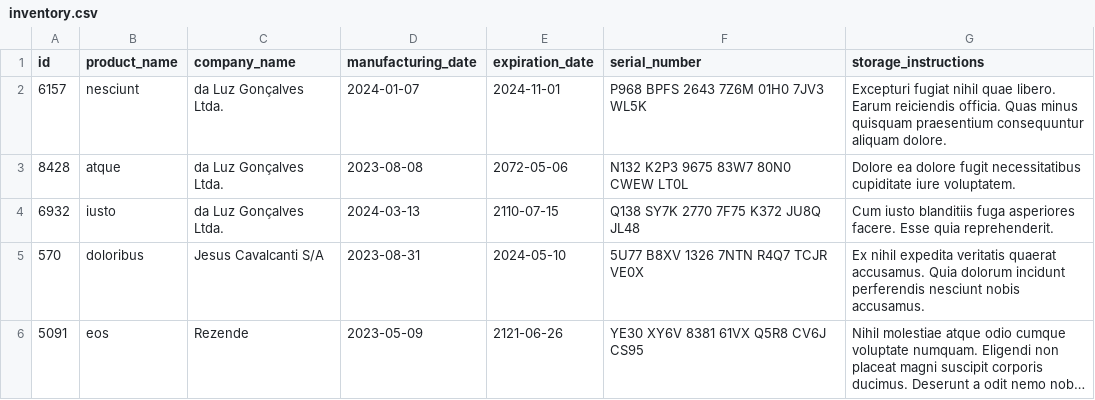
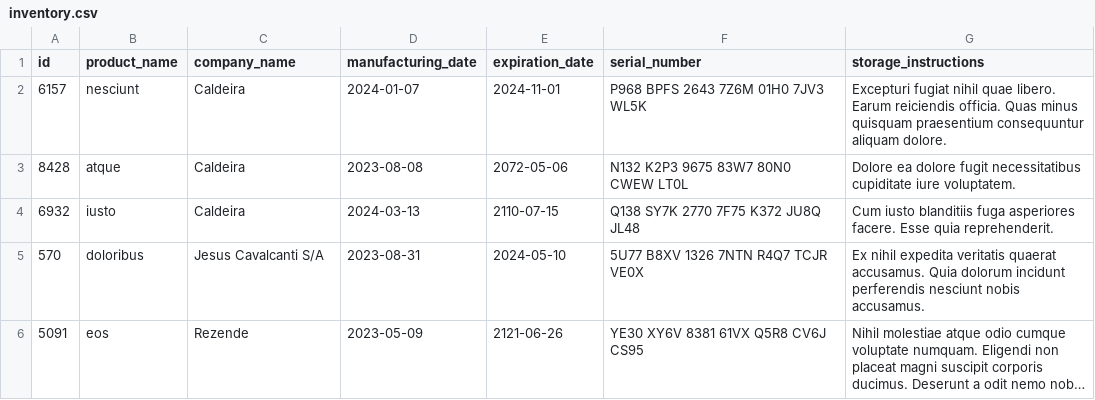
Before and after one commit to MandyTrajano90/Inventory-Report, a CSV file: inventory_report/data/inventory.csv, drawn as a sheet; long unchanged cells end in ….

```diff
--- a/inventory_report/data/inventory.csv
+++ b/inventory_report/data/inventory.csv
@@ -1,5 +1,5 @@
 id,product_name,company_name,manufacturing_date,expiration_date,serial_number,storage_instructions
-6157,nesciunt,da Luz Gonçalves Ltda.,2024-01-07,2024-11-01,P968 BPFS 2643 7Z6M 01H0 7JV3 WL5K,Excepturi fugiat nihil quae libero. Earum reiciendis officia. Quas minus quisquam praesentium consequuntur aliquam dolore.
-8428,atque,da Luz Gonçalves Ltda.,2023-08-08,2072-05-06,N132 K2P3 9675 83W7 80N0 CWEW LT0L,Dolore ea dolore fugit necessitatibus cupiditate iure voluptatem.
-6932,iusto,da Luz Gonçalves Ltda.,2024-03-13,2110-07-15,Q138 SY7K 2770 7F75 K372 JU8Q JL48,Cum iusto blanditiis fuga asperiores facere. Esse quia reprehenderit.
+6157,nesciunt,Caldeira,2024-01-07,2024-11-01,P968 BPFS 2643 7Z6M 01H0 7JV3 WL5K,Excepturi fugiat nihil quae libero. Earum reiciendis officia. Quas minus quisquam praesentium consequuntur aliquam dolore.
+8428,atque,Caldeira,2023-08-08,2072-05-06,N132 K2P3 9675 83W7 80N0 CWEW LT0L,Dolore ea dolore fugit necessitatibus cupiditate iure voluptatem.
+6932,iusto,Caldeira,2024-03-13,2110-07-15,Q138 SY7K 2770 7F75 K372 JU8Q JL48,Cum iusto blanditiis fuga asperiores facere. Esse quia reprehenderit.
 570,doloribus,Jesus Cavalcanti S/A,2023-08-31,2024-05-10,5U77 B8XV 1326 7NTN R4Q7 TCJR VE0X,Ex nihil expedita veritatis quaerat accusamus. Quia dolorum incidunt perferendis nesciunt nobis accusamus.
```
Also changed, not shown: 2 other files.
